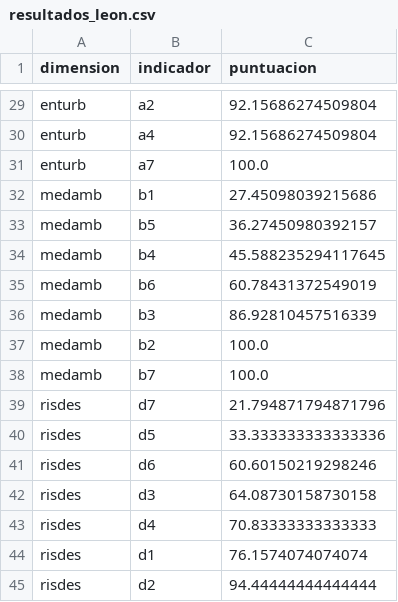
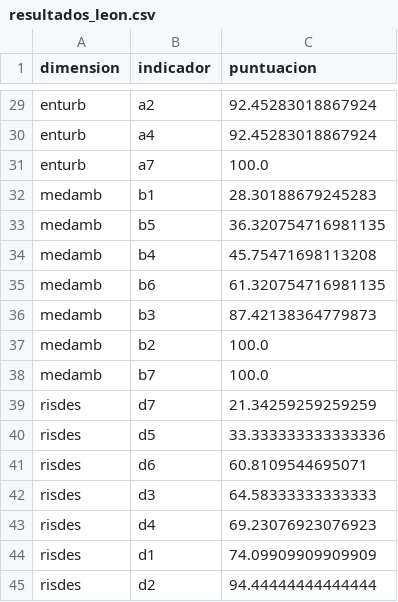
Before and after one commit to CodeandoMexico/ecozonas-survey-results, a CSV file: data/export/resultados_leon.csv, drawn as a sheet; only a part is shown, gaps mark what is left out; the diff covers the shown part only; the diff names each change by its address in the sheet, - before the commit and + after, or states it on an @@ line.

```diff
--- a/data/export/resultados_leon.csv
+++ b/data/export/resultados_leon.csv
-C29:C30 (puntuacion): 92.15686274509804
+C29:C30 (puntuacion): 92.45283018867924
-C32 (puntuacion): 27.45098039215686
+C32 (puntuacion): 28.30188679245283
-C33 (puntuacion): 36.27450980392157
+C33 (puntuacion): 36.320754716981135
-C34 (puntuacion): 45.588235294117645
+C34 (puntuacion): 45.75471698113208
-C35 (puntuacion): 60.78431372549019
+C35 (puntuacion): 61.320754716981135
-C36 (puntuacion): 86.92810457516339
+C36 (puntuacion): 87.42138364779873
-C39 (puntuacion): 21.794871794871796
+C39 (puntuacion): 21.34259259259259
-C41 (puntuacion): 60.60150219298246
+C41 (puntuacion): 60.8109544695071
-C42 (puntuacion): 64.08730158730158
+C42 (puntuacion): 64.58333333333333
-C43 (puntuacion): 70.83333333333333
+C43 (puntuacion): 69.23076923076923
-C44 (puntuacion): 76.1574074074074
+C44 (puntuacion): 74.09909909909909
```
Also changed, not shown: 1 added row, 1 removed row and 26 edited cells elsewhere in this file, data/export/calculos_leon.csv.
